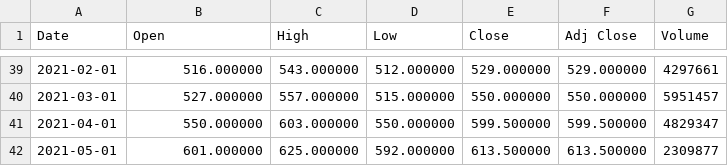
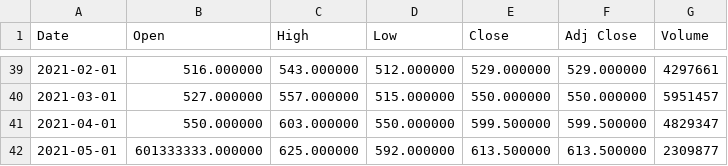
Before and after one commit to pozou/PowerBI, a CSV file: Bourse/CEZ.PR.csv, drawn as a sheet; only a part is shown, gaps mark what is left out.

Commit message:
Update CEZ.PR.csv
test

```diff
--- a/Bourse/CEZ.PR.csv
+++ b/Bourse/CEZ.PR.csv
@@ -41,2 +41,2 @@ Date,Open,High,Low,Close,Adj Close,Volume
 2021-04-01,550.000000,603.000000,550.000000,599.500000,599.500000,4829347
-2021-05-01,601.000000,625.000000,592.000000,613.500000,613.500000,2309877
+2021-05-01,601333333.000000,625.000000,592.000000,613.500000,613.500000,2309877
```
